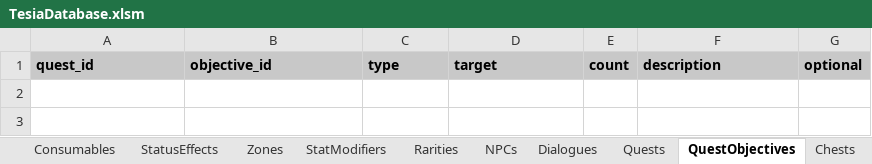
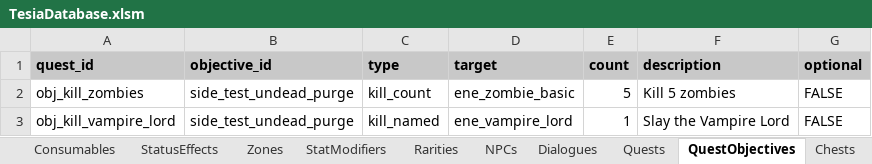
Before and after one commit to MatousHruska/MobileTestia, an Excel workbook: databases/TesiaDatabase.xlsm, sheet QuestObjectives, drawn as a sheet; values as stored, in another font and other column widths than the file's, no borders; the diff names each change by its address in the sheet, - before the commit and + after, or states it on an @@ line.

```diff
--- a/databases/TesiaDatabase.xlsm (sheet QuestObjectives)
+++ b/databases/TesiaDatabase.xlsm (sheet QuestObjectives)
+row 2: obj_kill_zombies | side_test_undead_purge | kill_count | ene_zombie_basic | 5 | Kill 5 zombies | FALSE
+row 3: obj_kill_vampire_lord | side_test_undead_purge | kill_named | ene_vampire_lord | 1 | Slay the Vampire Lord | FALSE
```
Also changed, not shown: sheet Quests.
